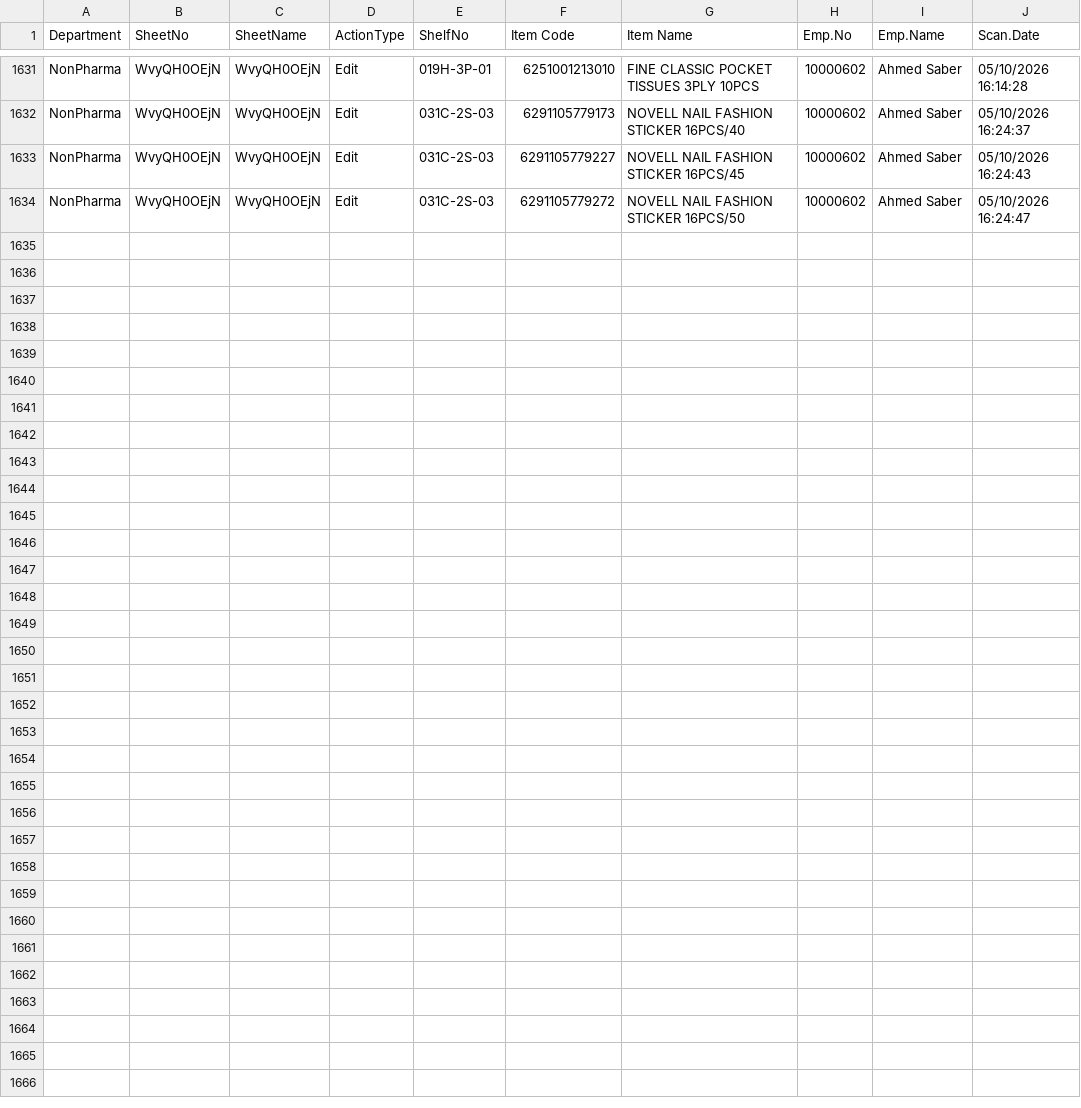
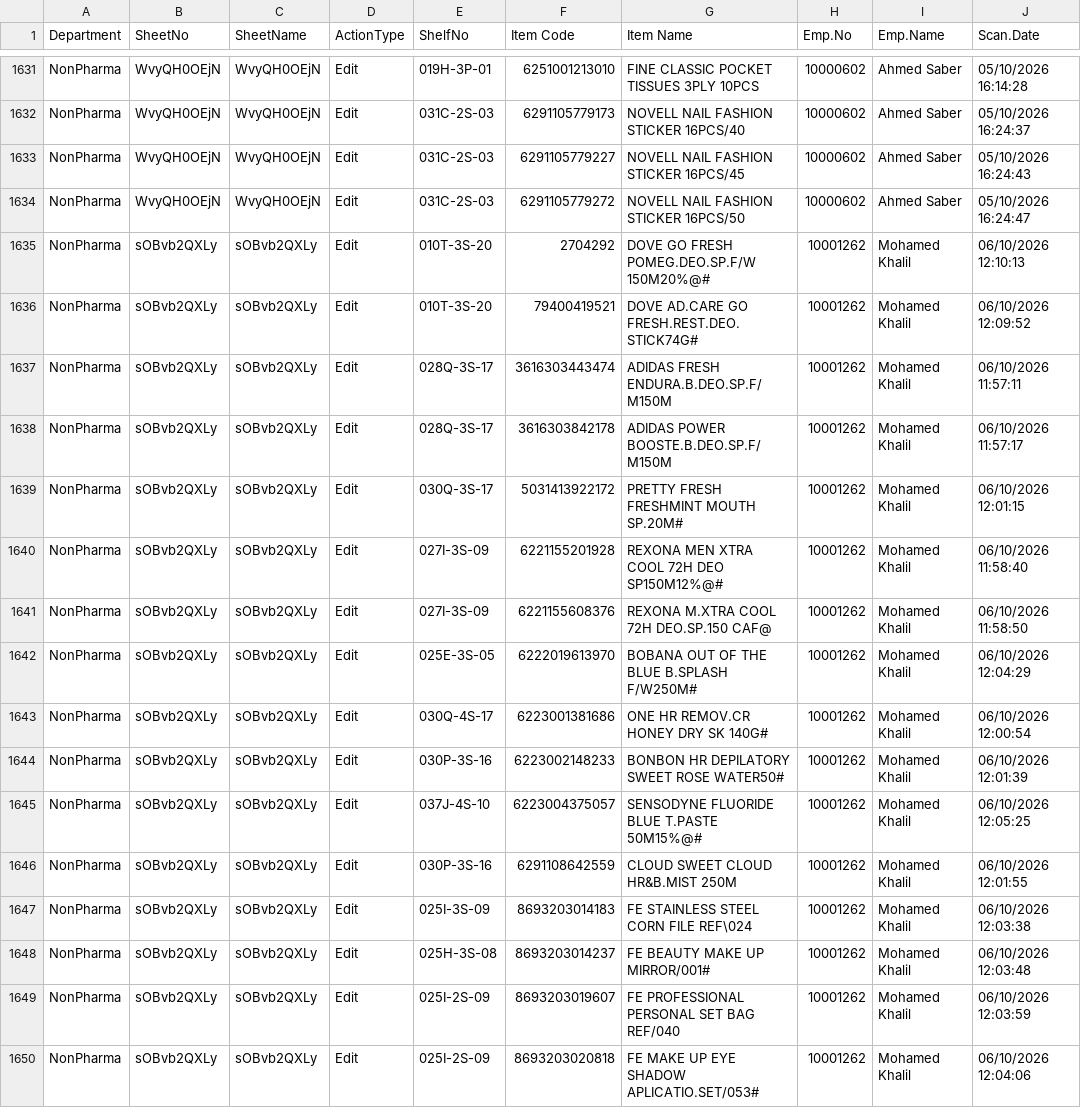
Before and after one commit to sysorapro/warehouse-scanner-Data, a CSV file: PrivateFile.csv, drawn as a sheet; only a part is shown, gaps mark what is left out; the diff names each change by its address in the sheet, - before the commit and + after, or states it on an @@ line.

Commit message:
Warehouse Scanner: log 16 private file line(s)

```diff
--- a/PrivateFile.csv
+++ b/PrivateFile.csv
+row 1635: NonPharma | sOBvb2QXLy | sOBvb2QXLy | Edit | 010T-3S-20 | 2704292 | DOVE GO FRESH POMEG.DEO.SP.F/W 150M20%@# | 10001262 | Mohamed Khalil | 06/10/2026 12:10:13
+row 1636: NonPharma | sOBvb2QXLy | sOBvb2QXLy | Edit | 010T-3S-20 | 79400419521 | DOVE AD.CARE GO FRESH.REST.DEO.STICK74G# | 10001262 | Mohamed Khalil | 06/10/2026 12:09:52
+row 1637: NonPharma | sOBvb2QXLy | sOBvb2QXLy | Edit | 028Q-3S-17 | 3616303443474 | ADIDAS FRESH ENDURA.B.DEO.SP.F/M150M | 10001262 | Mohamed Khalil | 06/10/2026 11:57:11
+row 1638: NonPharma | sOBvb2QXLy | sOBvb2QXLy | Edit | 028Q-3S-17 | 3616303842178 | ADIDAS POWER BOOSTE.B.DEO.SP.F/M150M | 10001262 | Mohamed Khalil | 06/10/2026 11:57:17
+row 1639: NonPharma | sOBvb2QXLy | sOBvb2QXLy | Edit | 030Q-3S-17 | 5031413922172 | PRETTY FRESH FRESHMINT MOUTH SP.20M# | 10001262 | Mohamed Khalil | 06/10/2026 12:01:15
+row 1640: NonPharma | sOBvb2QXLy | sOBvb2QXLy | Edit | 027I-3S-09 | 6221155201928 | REXONA MEN XTRA COOL 72H DEO SP150M12%@# | 10001262 | Mohamed Khalil | 06/10/2026 11:58:40
+row 1641: NonPharma | sOBvb2QXLy | sOBvb2QXLy | Edit | 027I-3S-09 | 6221155608376 | REXONA M.XTRA COOL 72H DEO.SP.150 CAF@ | 10001262 | Mohamed Khalil | 06/10/2026 11:58:50
+row 1642: NonPharma | sOBvb2QXLy | sOBvb2QXLy | Edit | 025E-3S-05 | 6222019613970 | BOBANA OUT OF THE BLUE B.SPLASH F/W250M# | 10001262 | Mohamed Khalil | 06/10/2026 12:04:29
+row 1643: NonPharma | sOBvb2QXLy | sOBvb2QXLy | Edit | 030Q-4S-17 | 6223001381686 | ONE HR REMOV.CR HONEY DRY SK 140G# | 10001262 | Mohamed Khalil | 06/10/2026 12:00:54
+row 1644: NonPharma | sOBvb2QXLy | sOBvb2QXLy | Edit | 030P-3S-16 | 6223002148233 | BONBON HR DEPILATORY SWEET ROSE WATER50# | 10001262 | Mohamed Khalil | 06/10/2026 12:01:39
+row 1645: NonPharma | sOBvb2QXLy | sOBvb2QXLy | Edit | 037J-4S-10 | 6223004375057 | SENSODYNE FLUORIDE BLUE T.PASTE 50M15%@# | 10001262 | Mohamed Khalil | 06/10/2026 12:05:25
+row 1646: NonPharma | sOBvb2QXLy | sOBvb2QXLy | Edit | 030P-3S-16 | 6291108642559 | CLOUD SWEET CLOUD HR&B.MIST 250M | 10001262 | Mohamed Khalil | 06/10/2026 12:01:55
+row 1647: NonPharma | sOBvb2QXLy | sOBvb2QXLy | Edit | 025I-3S-09 | 8693203014183 | FE STAINLESS STEEL CORN FILE REF\024 | 10001262 | Mohamed Khalil | 06/10/2026 12:03:38
+row 1648: NonPharma | sOBvb2QXLy | sOBvb2QXLy | Edit | 025H-3S-08 | 8693203014237 | FE BEAUTY MAKE UP MIRROR/001# | 10001262 | Mohamed Khalil | 06/10/2026 12:03:48
+row 1649: NonPharma | sOBvb2QXLy | sOBvb2QXLy | Edit | 025I-2S-09 | 8693203019607 | FE PROFESSIONAL PERSONAL SET BAG REF/040 | 10001262 | Mohamed Khalil | 06/10/2026 12:03:59
+row 1650: NonPharma | sOBvb2QXLy | sOBvb2QXLy | Edit | 025I-2S-09 | 8693203020818 | FE MAKE UP EYE SHADOW APLICATIO.SET/053# | 10001262 | Mohamed Khalil | 06/10/2026 12:04:06
```
